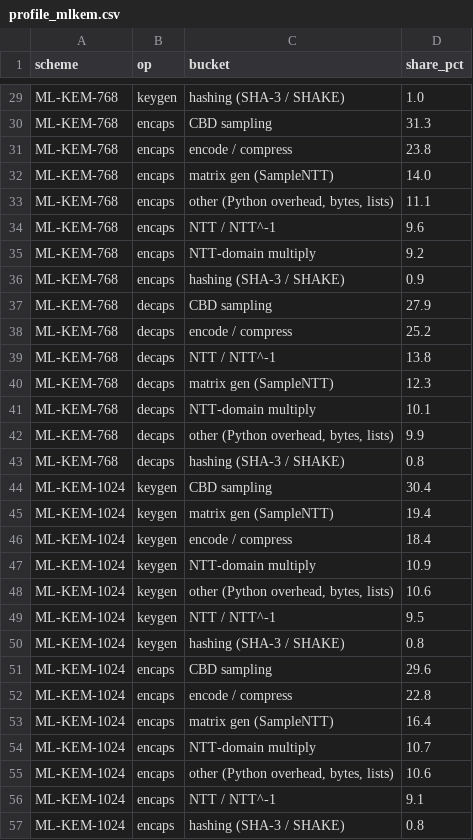
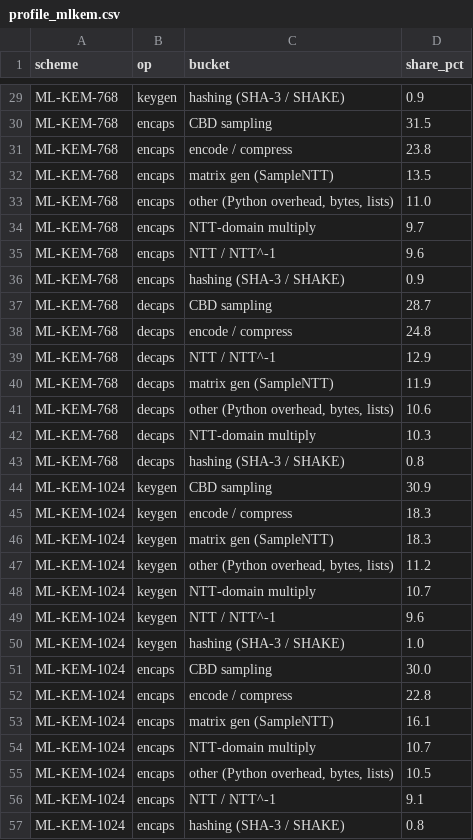
Before and after one commit to CASPER0022/ML-KEM-Kyber-Mathematical-Foundations-Security-Analysis-and-Performance-Comparison-with-RSA-ECC, a CSV file: mlkem/results/profile_mlkem.csv, drawn as a sheet; only a part is shown, gaps mark what is left out; removed rows and columns are numbered as before the commit, all else as after; the diff covers the shown part only; the diff names each change by its address in the sheet, - before the commit and + after, or states it on an @@ line.

```diff
--- a/mlkem/results/profile_mlkem.csv
+++ b/mlkem/results/profile_mlkem.csv
-D29 (share_pct): 1.0
+D29 (share_pct): 0.9
-D30 (share_pct): 31.3
+D30 (share_pct): 31.5
-D32 (share_pct): 14.0
+D32 (share_pct): 13.5
-D33 (share_pct): 11.1
+D33 (share_pct): 11.0
+row 34: ML-KEM-768 | encaps | NTT-domain multiply | 9.7
-row 35: ML-KEM-768 | encaps | NTT-domain multiply | 9.2
-D37 (share_pct): 27.9
+D37 (share_pct): 28.7
-D38 (share_pct): 25.2
+D38 (share_pct): 24.8
-D39 (share_pct): 13.8
+D39 (share_pct): 12.9
-D40 (share_pct): 12.3
+D40 (share_pct): 11.9
-row 41: ML-KEM-768 | decaps | NTT-domain multiply | 10.1
-D41 (share_pct): 9.9
+D41 (share_pct): 10.6
+row 42: ML-KEM-768 | decaps | NTT-domain multiply | 10.3
-D44 (share_pct): 30.4
+D44 (share_pct): 30.9
-row 45: ML-KEM-1024 | keygen | matrix gen (SampleNTT) | 19.4
-D45 (share_pct): 18.4
+D45 (share_pct): 18.3
-C46 (bucket): NTT-domain multiply
+C46 (bucket): matrix gen (SampleNTT)
-D46 (share_pct): 10.9
+D46 (share_pct): 18.3
-D47 (share_pct): 10.6
+D47 (share_pct): 11.2
+row 48: ML-KEM-1024 | keygen | NTT-domain multiply | 10.7
-D49 (share_pct): 9.5
+D49 (share_pct): 9.6
-D50 (share_pct): 0.8
+D50 (share_pct): 1.0
-D51 (share_pct): 29.6
+D51 (share_pct): 30.0
-D53 (share_pct): 16.4
+D53 (share_pct): 16.1
-D55 (share_pct): 10.6
+D55 (share_pct): 10.5
```
Also changed, not shown: 30 edited cells elsewhere in this file, mlkem/results/bench.csv, mlkem/results/bench_runs.csv, 2 other files.
